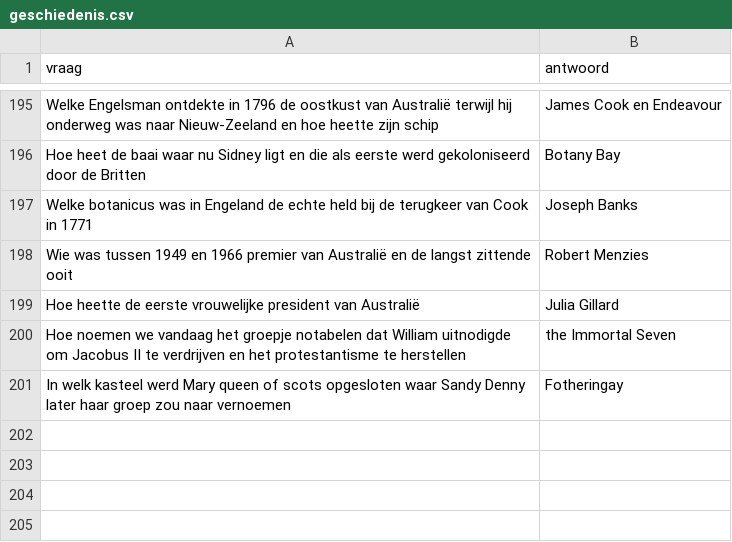
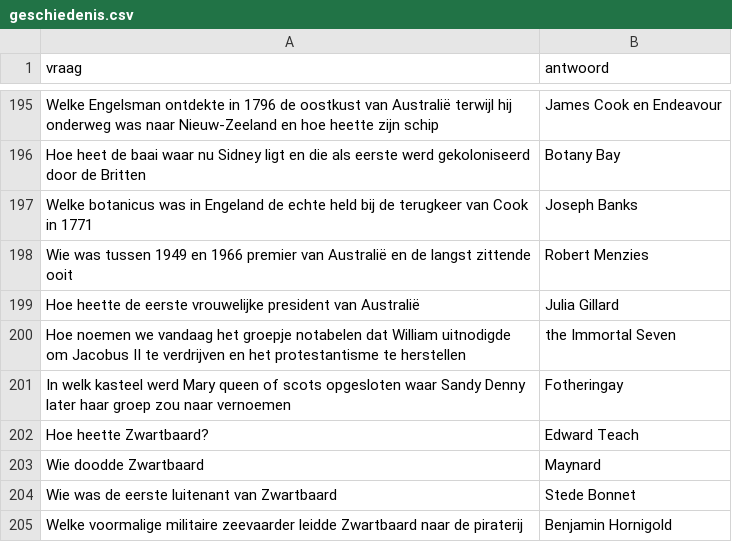
Before and after one commit to DieterVerhofstadt/quizapp, a CSV file: csv/geschiedenis.csv, drawn as a sheet; only a part is shown, gaps mark what is left out.

Commit message:
Update geschiedenis.csv

```diff
--- a/csv/geschiedenis.csv
+++ b/csv/geschiedenis.csv
@@ -201 +201,5 @@ Hoe noemen we vandaag het groepje notabelen dat William uitnodigde om Jacobus II
 In welk kasteel werd Mary queen of scots opgesloten waar Sandy Denny later haar groep zou naar vernoemen, Fotheringay
+Hoe heette Zwartbaard?, Edward Teach
+Wie doodde Zwartbaard, Maynard
+Wie was de eerste luitenant van Zwartbaard, Stede Bonnet
+Welke voormalige militaire zeevaarder leidde Zwartbaard naar de piraterij, Benjamin Hornigold
```
